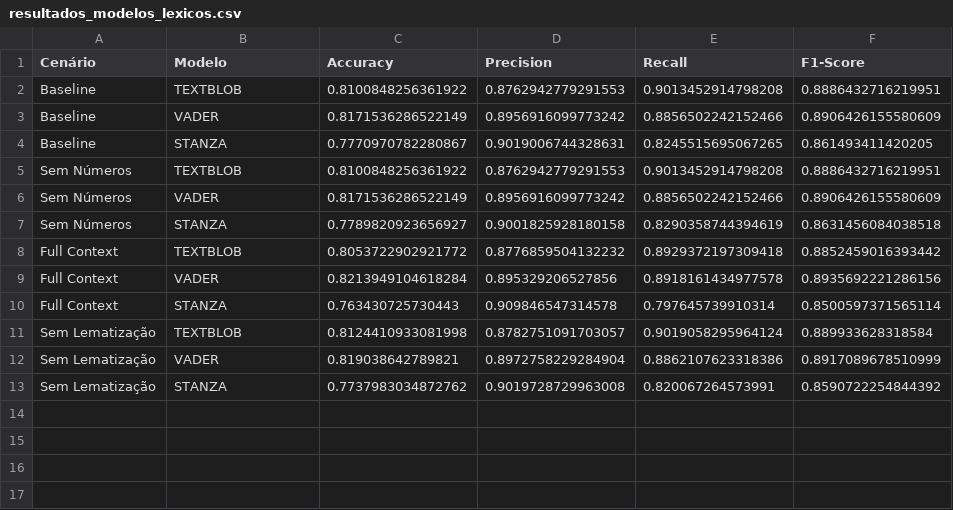
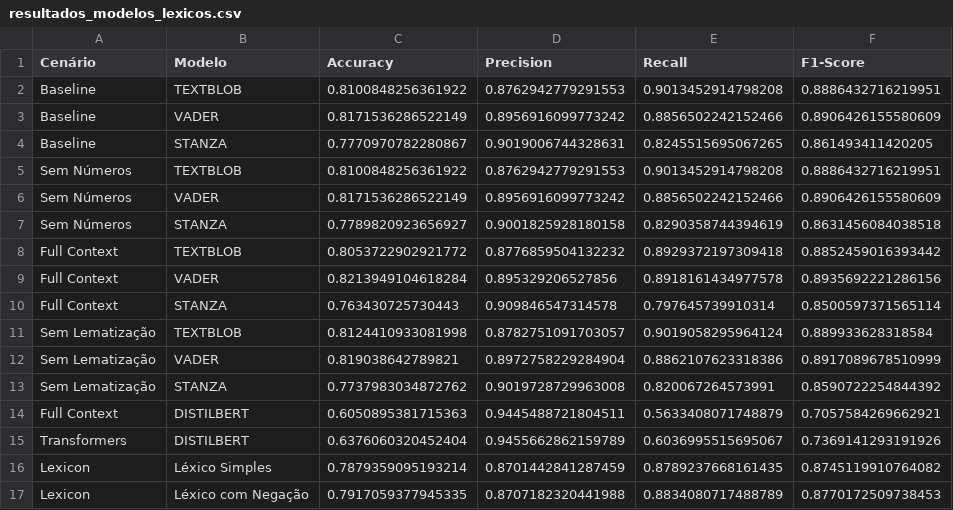
Before and after one commit to fernandorocha23/text_mining, a CSV file: project/resultados_modelos_lexicos.csv, drawn as a sheet; the diff names each change by its address in the sheet, - before the commit and + after, or states it on an @@ line.

Commit message:
Add new model results for DISTILBERT and lexicon variations in CSV

```diff
--- a/project/resultados_modelos_lexicos.csv
+++ b/project/resultados_modelos_lexicos.csv
+row 14: Full Context | DISTILBERT | 0.6050895381715363 | 0.9445488721804511 | 0.5633408071748879 | 0.7057584269662921
+row 15: Transformers | DISTILBERT | 0.6376060320452404 | 0.9455662862159789 | 0.6036995515695067 | 0.7369141293191926
+row 16: Lexicon | Léxico Simples | 0.7879359095193214 | 0.8701442841287459 | 0.8789237668161435 | 0.8745119910764082
+row 17: Lexicon | Léxico com Negação | 0.7917059377945335 | 0.8707182320441988 | 0.8834080717488789 | 0.8770172509738453
```
Also changed, not shown: 2 other files.
